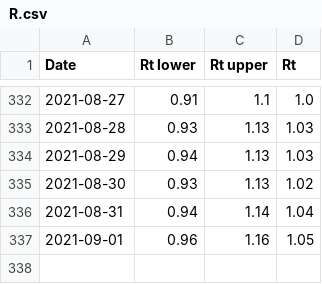
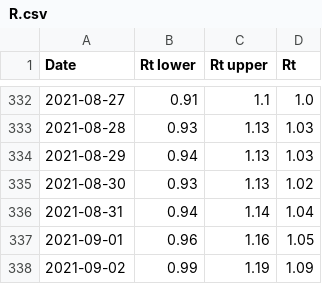
Before and after one commit to andystevensss/corona-data, a CSV file: cases/R.csv, drawn as a sheet; only a part is shown, gaps mark what is left out.

Commit message:
automatic update

```diff
--- a/cases/R.csv
+++ b/cases/R.csv
@@ -337 +337,2 @@ Date,Rt lower,Rt upper,Rt
 2021-09-01,0.96,1.16,1.05
+2021-09-02,0.99,1.19,1.09
```
